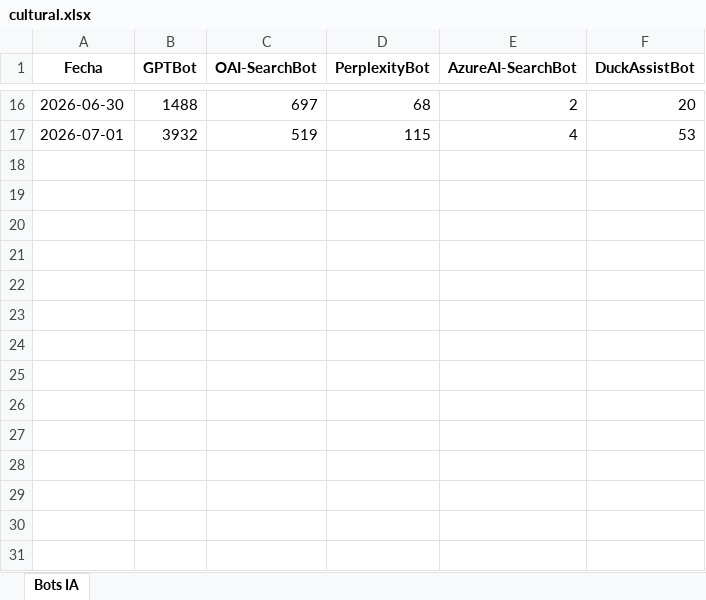
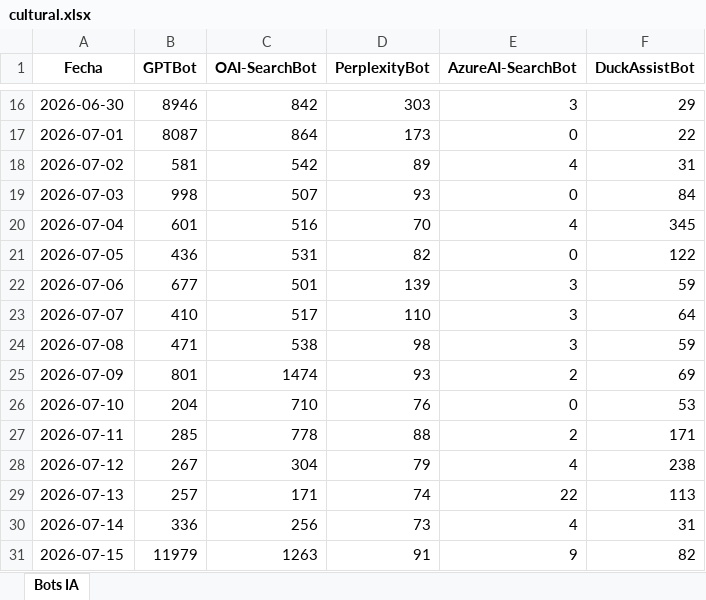
Before and after one commit to chiricos/dashboard, an Excel workbook: reports/cultural.xlsx, sheet Bots IA, drawn as a sheet; only a part is shown, gaps mark what is left out; values as stored, in another font and other column widths than the file's, no borders; the diff covers the shown part only; the diff names each change by its address in the sheet, - before the commit and + after, or states it on an @@ line.

```diff
--- a/reports/cultural.xlsx (sheet Bots IA)
+++ b/reports/cultural.xlsx (sheet Bots IA)
-B16 (GPTBot): 1488
+B16 (GPTBot): 8946
-C16 (OAI-SearchBot): 697
+C16 (OAI-SearchBot): 842
-D16 (PerplexityBot): 68
+D16 (PerplexityBot): 303
-E16 (AzureAI-SearchBot): 2
+E16 (AzureAI-SearchBot): 3
-F16 (DuckAssistBot): 20
+F16 (DuckAssistBot): 29
-B17 (GPTBot): 3932
+B17 (GPTBot): 8087
-C17 (OAI-SearchBot): 519
+C17 (OAI-SearchBot): 864
-D17 (PerplexityBot): 115
+D17 (PerplexityBot): 173
-E17 (AzureAI-SearchBot): 4
+E17 (AzureAI-SearchBot): 0
-F17 (DuckAssistBot): 53
+F17 (DuckAssistBot): 22
+row 18: 2026-07-02 | 581 | 542 | 89 | 4 | 31
+row 19: 2026-07-03 | 998 | 507 | 93 | 0 | 84
+row 20: 2026-07-04 | 601 | 516 | 70 | 4 | 345
+row 21: 2026-07-05 | 436 | 531 | 82 | 0 | 122
+row 22: 2026-07-06 | 677 | 501 | 139 | 3 | 59
+row 23: 2026-07-07 | 410 | 517 | 110 | 3 | 64
+row 24: 2026-07-08 | 471 | 538 | 98 | 3 | 59
+row 25: 2026-07-09 | 801 | 1474 | 93 | 2 | 69
+row 26: 2026-07-10 | 204 | 710 | 76 | 0 | 53
+row 27: 2026-07-11 | 285 | 778 | 88 | 2 | 171
+row 28: 2026-07-12 | 267 | 304 | 79 | 4 | 238
+row 29: 2026-07-13 | 257 | 171 | 74 | 22 | 113
+row 30: 2026-07-14 | 336 | 256 | 73 | 4 | 31
+row 31: 2026-07-15 | 11979 | 1263 | 91 | 9 | 82
```
Also changed, not shown: 31 edited cells elsewhere in this sheet, reports/enciclopedia.xlsx, 3 other files.
